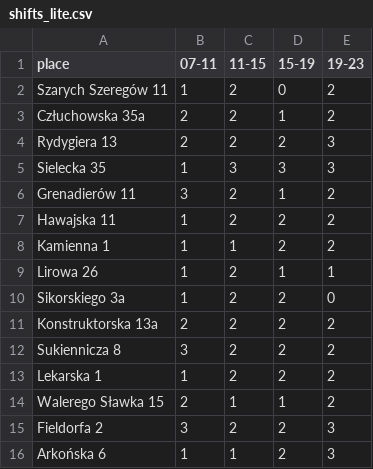
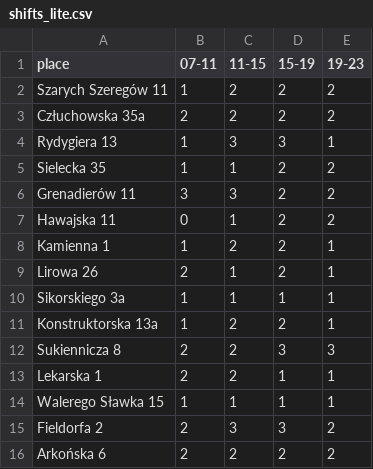
Before and after one commit to zbyszekjohnson/shyftplan-scripts, a CSV file: scripts_first_steps/LITE/shifts_lite.csv, drawn as a sheet.

```diff
--- a/scripts_first_steps/LITE/shifts_lite.csv
+++ b/scripts_first_steps/LITE/shifts_lite.csv
@@ -1,16 +1,16 @@
 place,07-11,11-15,15-19,19-23
-Szarych Szeregów 11,1,2,0,2
-Człuchowska 35a,2,2,1,2
-Rydygiera 13,2,2,2,3
-Sielecka 35,1,3,3,3
-Grenadierów 11,3,2,1,2
-Hawajska 11,1,2,2,2
-Kamienna 1,1,1,2,2
-Lirowa 26,1,2,1,1
-Sikorskiego 3a,1,2,2,0
-Konstruktorska 13a,2,2,2,2
-Sukiennicza 8,3,2,2,2
-Lekarska 1,1,2,2,2
-Walerego Sławka 15,2,1,1,2
-Fieldorfa 2,3,2,2,3
-Arkońska 6,1,1,2,3
+Szarych Szeregów 11,1,2,2,2
+Człuchowska 35a,2,2,2,2
+Rydygiera 13,1,3,3,1
+Sielecka 35,1,1,2,2
+Grenadierów 11,3,3,2,2
+Hawajska 11,0,1,2,2
+Kamienna 1,1,2,2,1
+Lirowa 26,2,1,2,1
+Sikorskiego 3a,1,1,1,1
+Konstruktorska 13a,1,2,2,1
+Sukiennicza 8,2,2,3,3
+Lekarska 1,2,2,1,1
+Walerego Sławka 15,1,1,1,1
+Fieldorfa 2,2,3,3,2
+Arkońska 6,2,2,2,2
```
Also changed, not shown: scripts_first_steps/COOL_LOGISTICS/shifts_cl.csv, scripts_first_steps/JUSH/shifts.csv, 10 other files.
